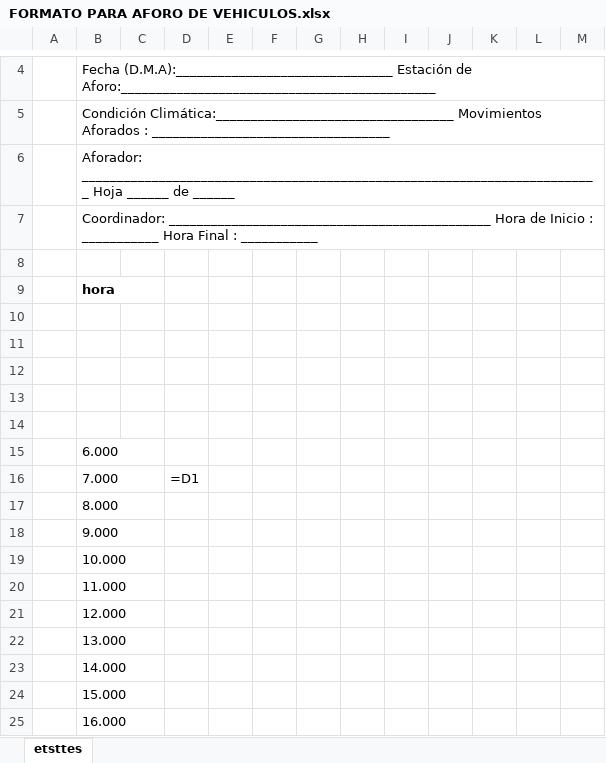
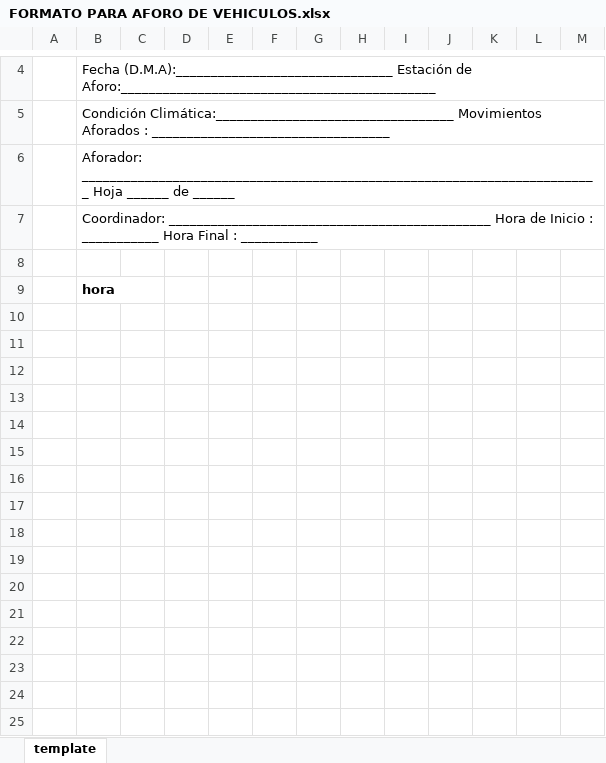
Before and after one commit to Afelipe72/Proyecto-practica, an Excel workbook: FORMATO PARA AFORO DE VEHICULOS.xlsx, sheet template, drawn as a sheet; only a part is shown, gaps mark what is left out; values as stored, in another font and other column widths than the file's, no borders; formulas without a stored value are shown as written; the diff names each change by its address in the sheet, - before the commit and + after, or states it on an @@ line.

```diff
--- a/FORMATO PARA AFORO DE VEHICULOS.xlsx (sheet template)
+++ b/FORMATO PARA AFORO DE VEHICULOS.xlsx (sheet template)
-sheet tab: etsttes
+sheet tab: template
-row 10: (empty)
-row 11: (empty)
-row 12: (empty)
-row 13: (empty)
-row 14: (empty)
-row 15:  | 6.000
-row 16:  | 7.000 |  | =D1
-row 17:  | 8.000
-row 18:  | 9.000
-row 19:  | 10.000
-row 20:  | 11.000
-row 21:  | 12.000
-row 22:  | 13.000
-row 23:  | 14.000
-row 24:  | 15.000
-row 25:  | 16.000
```
Also changed, not shown: 4 other files.
